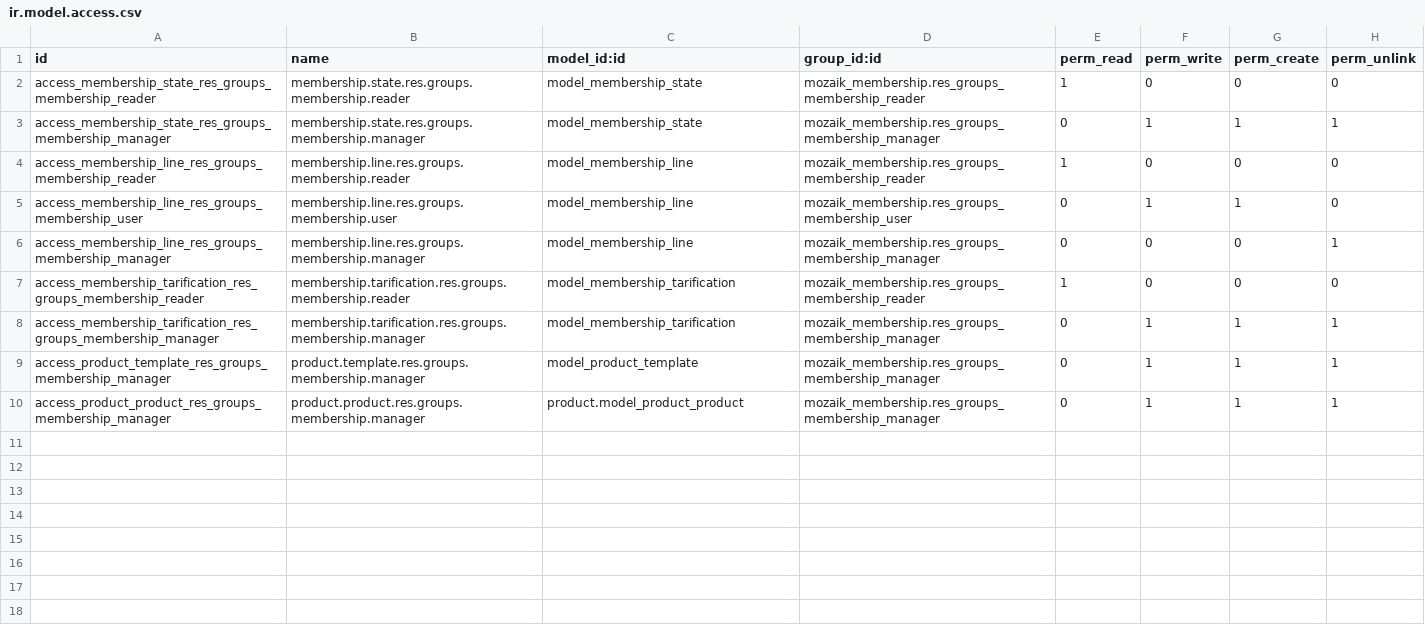
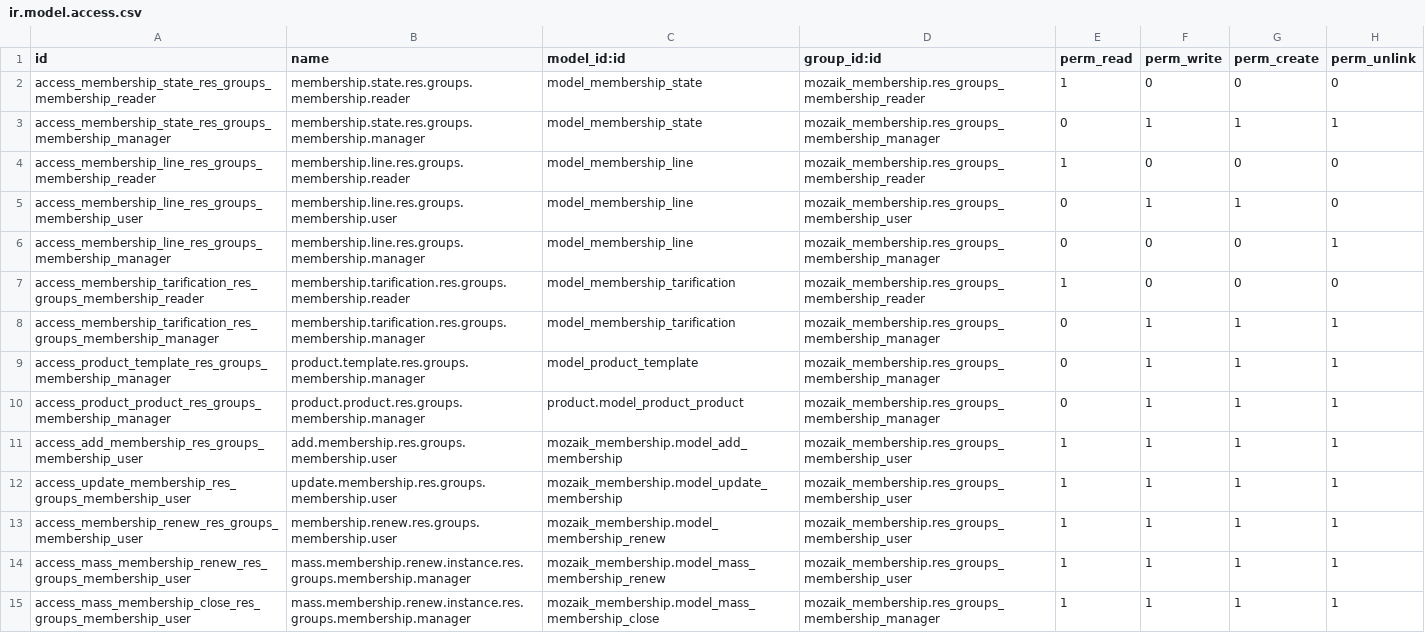
Before and after one commit to mozaik-association/mozaik, a CSV file: mozaik_membership/security/ir.model.access.csv, drawn as a sheet.

Commit message:
Migrate mozaik membership and prepare change for ecolo

```diff
--- a/mozaik_membership/security/ir.model.access.csv
+++ b/mozaik_membership/security/ir.model.access.csv
@@ -10 +10,6 @@ access_product_template_res_groups_membership_manager,product.template.res.group
 access_product_product_res_groups_membership_manager,product.product.res.groups.membership.manager,product.model_product_product,mozaik_membership.res_groups_membership_manager,0,1,1,1
+access_add_membership_res_groups_membership_user,add.membership.res.groups.membership.user,mozaik_membership.model_add_membership,mozaik_membership.res_groups_membership_user,1,1,1,1
+access_update_membership_res_groups_membership_user,update.membership.res.groups.membership.user,mozaik_membership.model_update_membership,mozaik_membership.res_groups_membership_user,1,1,1,1
+access_membership_renew_res_groups_membership_user,membership.renew.res.groups.membership.user,mozaik_membership.model_membership_renew,mozaik_membership.res_groups_membership_user,1,1,1,1
+access_mass_membership_renew_res_groups_membership_user,mass.membership.renew.instance.res.groups.membership.manager,mozaik_membership.model_mass_membership_renew,mozaik_membership.res_groups_membership_user,1,1,1,1
+access_mass_membership_close_res_groups_membership_user,mass.membership.renew.instance.res.groups.membership.manager,mozaik_membership.model_mass_membership_close,mozaik_membership.res_groups_membership_manager,1,1,1,1
```
Also changed, not shown: 35 other files.
